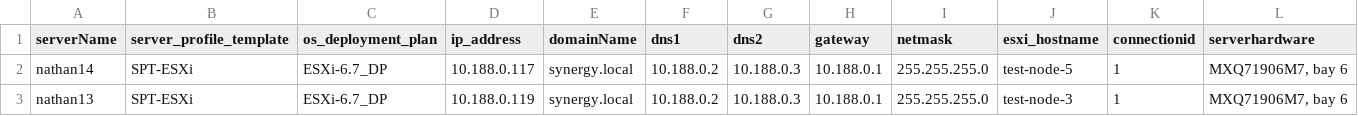
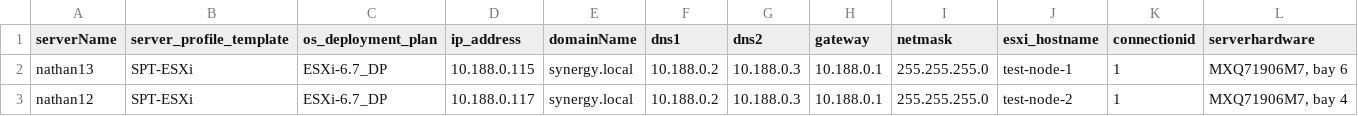
Before and after one commit to nlin24/ov-deploy-min-touch, a CSV file: settings.csv, drawn as a sheet; only a part is shown; removed rows and columns are numbered as before the commit, all else as after; rows hold the shown columns only; the diff names each change by its address in the sheet, - before the commit and + after, or states it on an @@ line.

Commit message:
add multiple entries

```diff
--- a/settings.csv
+++ b/settings.csv
-row 2: nathan14 | SPT-ESXi | ESXi-6.7_DP | 10.188.0.117 | synergy.local | 10.188.0.2 | 10.188.0.3 | 10.188.0.1 | 255.255.255.0 | test-node-5 | 1 | MXQ71906M7, bay 6
-D2 (ip_address): 10.188.0.119
+D2 (ip_address): 10.188.0.115
-J2 (esxi_hostname): test-node-3
+J2 (esxi_hostname): test-node-1
+row 3: nathan12 | SPT-ESXi | ESXi-6.7_DP | 10.188.0.117 | synergy.local | 10.188.0.2 | 10.188.0.3 | 10.188.0.1 | 255.255.255.0 | test-node-2 | 1 | MXQ71906M7, bay 4
```
